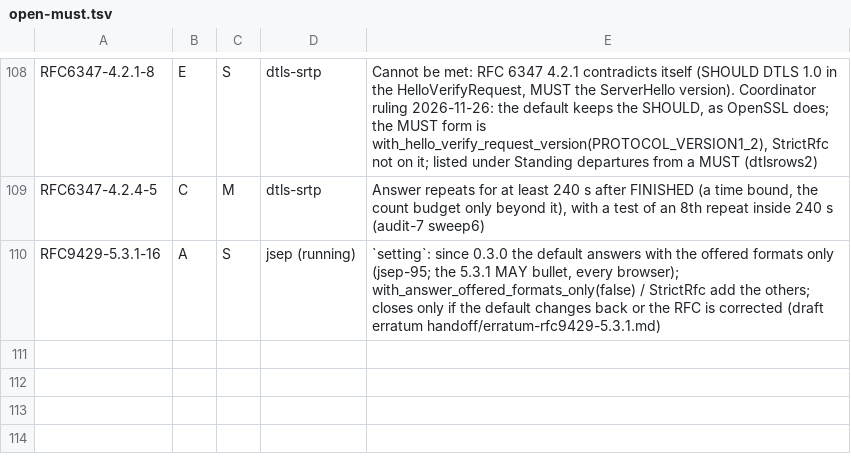
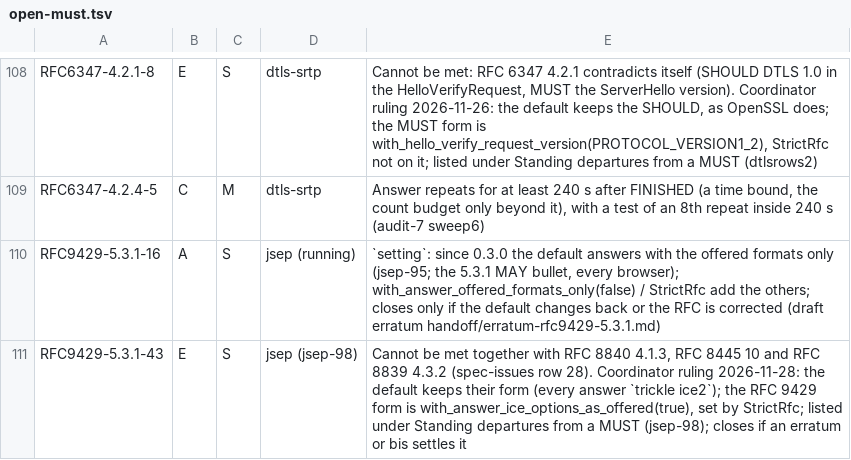
Before and after one commit to Brainwires/rtci, a TSV file: docs/conformance/audit/open-must.tsv, drawn as a sheet; only a part is shown, gaps mark what is left out; the diff names each change by its address in the sheet, - before the commit and + after, or states it on an @@ line.

```diff
--- a/docs/conformance/audit/open-must.tsv
+++ b/docs/conformance/audit/open-must.tsv
+row 111: RFC9429-5.3.1-43 | E | S | jsep (jsep-98) | Cannot be met together with RFC 8840 4.1.3, RFC 8445 10 and RFC 8839 4.3.2 (spec-issues row 28). Coordinator ruling 2026-11-28: the default keeps their form (every answer `trickle ice2`); the RFC 9429 form is with_answer_ice_options_as_offered(true), set by StrictRfc; listed under Standing departures from a MUST (jsep-98); closes if an erratum or bis settles it
```
Also changed, not shown: 16 other files.
